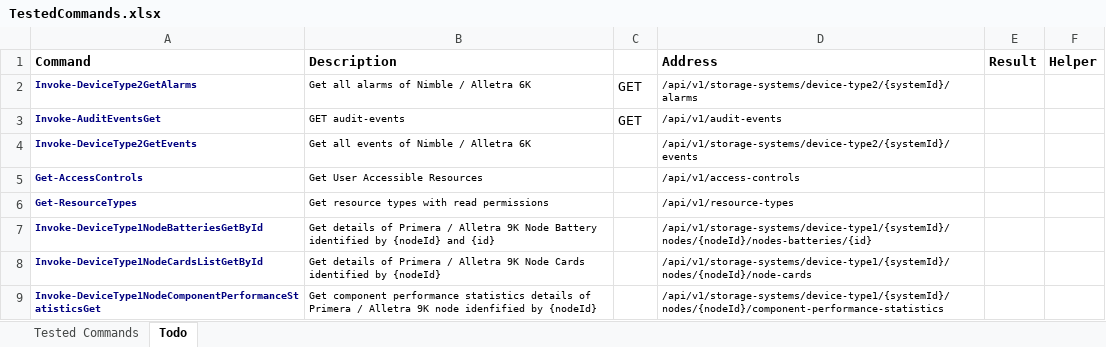
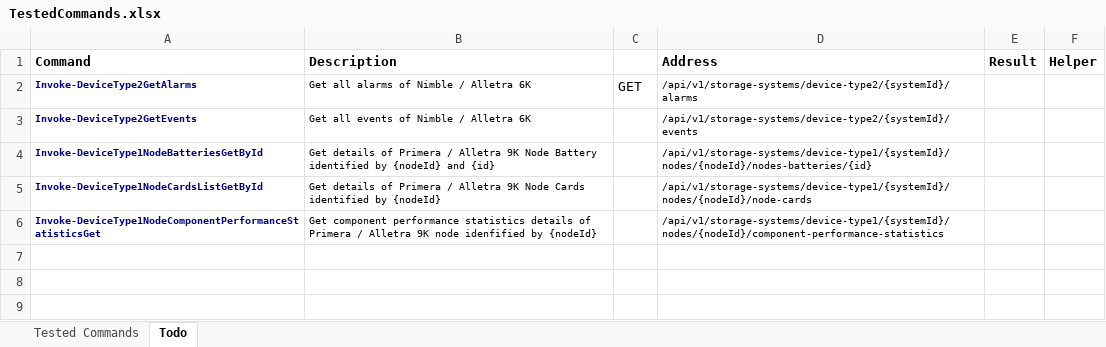
Before and after one commit to tbeha/DSCC-Powershell-SDK, an Excel workbook: v1.4.0.sdk/TestedCommands.xlsx, sheet Todo, drawn as a sheet; values as stored, in another font and other column widths than the file's, no borders; the diff names each change by its address in the sheet, - before the commit and + after, or states it on an @@ line.

```diff
--- a/v1.4.0.sdk/TestedCommands.xlsx (sheet Todo)
+++ b/v1.4.0.sdk/TestedCommands.xlsx (sheet Todo)
-row 3: Invoke-AuditEventsGet | GET audit-events | GET | /api/v1/audit-events
-row 5: Get-AccessControls | Get User Accessible Resources |  | /api/v1/access-controls
-row 6: Get-ResourceTypes | Get resource types with read permissions |  | /api/v1/resource-types
```
Also changed, not shown: sheet Tested Commands, 2 other files.
